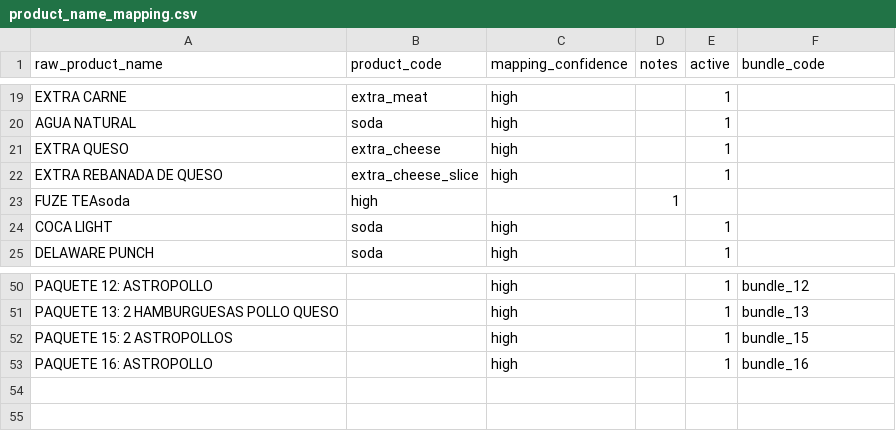
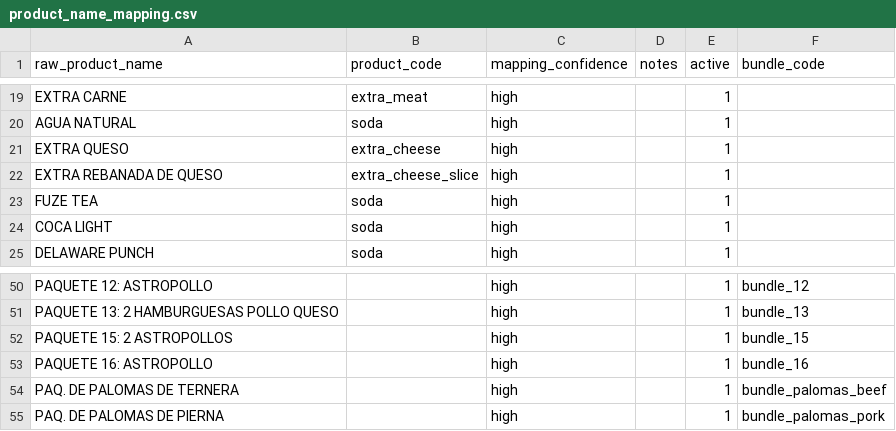
Before and after one commit to juliananz/qsr-analytics-pricing, a CSV file: data/processed_data/product_name_mapping.csv, drawn as a sheet; only a part is shown, gaps mark what is left out.

```diff
--- a/data/processed_data/product_name_mapping.csv
+++ b/data/processed_data/product_name_mapping.csv
@@ -22,3 +22,3 @@ EXTRA QUESO,extra_cheese,high,,1
 EXTRA REBANADA DE QUESO,extra_cheese_slice,high,,1
-FUZE TEAsoda,high,,1
+FUZE TEA,soda,high,,1
 COCA LIGHT,soda,high,,1
@@ -53 +53,3 @@ PAQUETE 15: 2 ASTROPOLLOS,,high,,1,bundle_15
 PAQUETE 16: ASTROPOLLO,,high,,1,bundle_16
+PAQ. DE PALOMAS DE TERNERA,,high,,1,bundle_palomas_beef
+PAQ. DE PALOMAS DE PIERNA,,high,,1,bundle_palomas_pork
```
Also changed, not shown: data/processed_data/bundle_components.csv, data/processed_data/bundle_unit_cost.csv, 27 other files.
